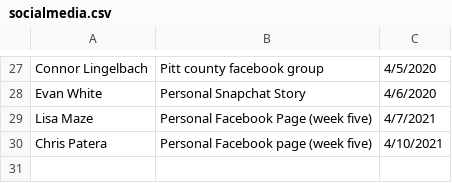
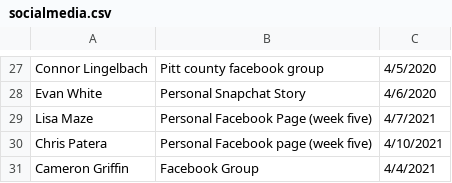
Before and after one commit to electricgull/findmyvaxnc, a CSV file: findmyvaxnc/docs/socialmedia.csv, drawn as a sheet; only a part is shown, gaps mark what is left out; the diff names each change by its address in the sheet, - before the commit and + after, or states it on an @@ line.

```diff
--- a/findmyvaxnc/docs/socialmedia.csv
+++ b/findmyvaxnc/docs/socialmedia.csv
+row 31: Cameron Griffin | Facebook Group | 4/4/2021
```
Also changed, not shown: findmyvaxnc/docs/locations.csv, findmyvaxnc/docs/testing.csv.
